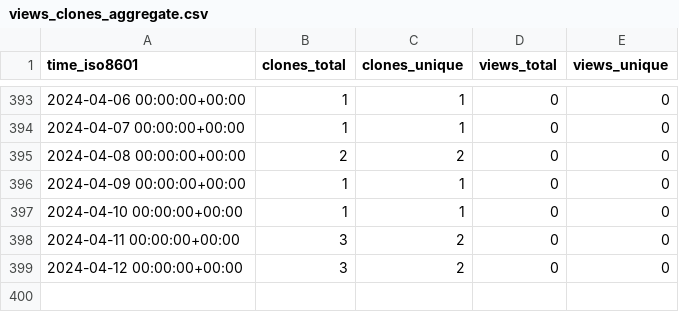
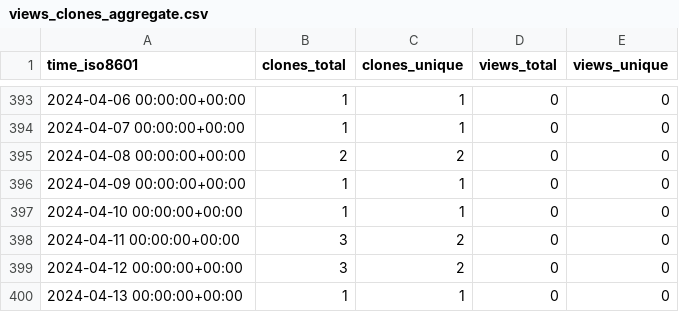
Before and after one commit to yinlinchen/thumbnail_creator, a CSV file: yinlinchen/thumbnail_creator/ghrs-data/views_clones_aggregate.csv, drawn as a sheet; only a part is shown, gaps mark what is left out.

```diff
--- a/yinlinchen/thumbnail_creator/ghrs-data/views_clones_aggregate.csv
+++ b/yinlinchen/thumbnail_creator/ghrs-data/views_clones_aggregate.csv
@@ -399 +399,2 @@ time_iso8601,clones_total,clones_unique,views_total,views_unique
 2024-04-12 00:00:00+00:00,3,2,0,0
+2024-04-13 00:00:00+00:00,1,1,0,0
```
Also changed, not shown: 1 other file.
